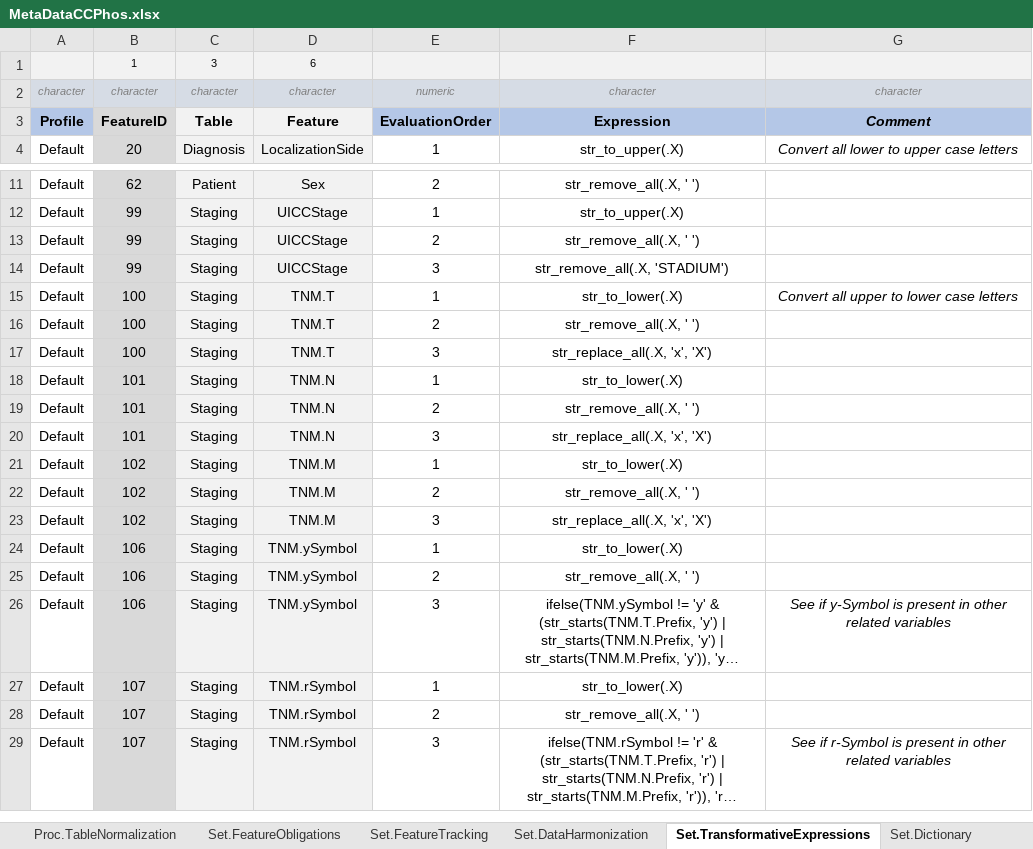
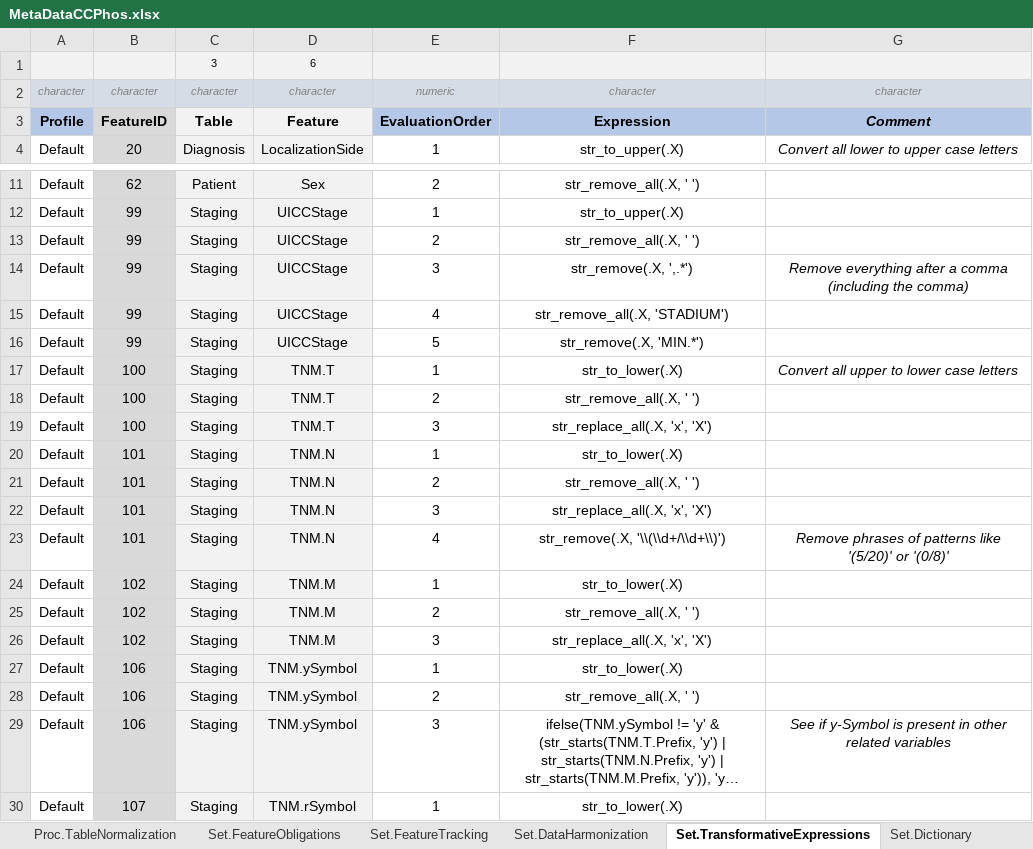
Before and after one commit to BastianReiter/dsCCPhos, an Excel workbook: Development/Data/MetaData/MetaDataCCPhos.xlsx, sheet Set.TransformativeExpressions, drawn as a sheet; only a part is shown, gaps mark what is left out; the shorter side is filled out with more unchanged rows; long unchanged cells end in …; values as stored, in another font and other column widths than the file's, no borders; addresses are those after the commit; the diff names each change by its address in the sheet, - before the commit and + after, or states it on an @@ line.

```diff
--- a/Development/Data/MetaData/MetaDataCCPhos.xlsx (sheet Set.TransformativeExpressions)
+++ b/Development/Data/MetaData/MetaDataCCPhos.xlsx (sheet Set.TransformativeExpressions)
-B1: 1
+B1: (empty)
+row 14: Default | 99 | Staging | UICCStage | 3 | str_remove(.X, ',.*') | Remove everything after a comma (including the comma)
-E15: 3
+E15: 4
+row 16: Default | 99 | Staging | UICCStage | 5 | str_remove(.X, 'MIN.*')
+row 23: Default | 101 | Staging | TNM.N | 4 | str_remove(.X, '\\(\\d+/\\d+\\)') | Remove phrases of patterns like '(5/20)' or '(0/8)'
```
Also changed, not shown: sheet ValuesADS, sheet Meta.Values, sheet Meta.Tables, sheet Meta.Features, sheet Proc.TableNormalization, sheet Set.Dictionary, 3 more sheets, formulas that keep their value, 19 other files.
